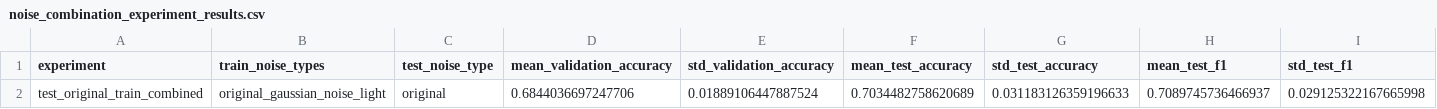
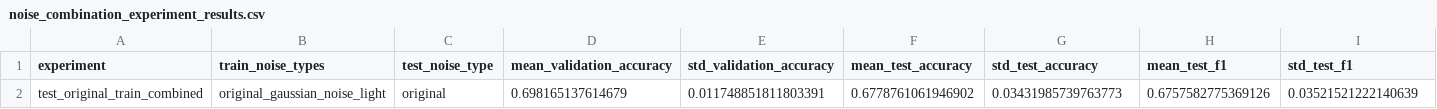
Before and after one commit to yuho-ta/dementia_diagnosis_audio_text_multimodal, a CSV file: modules/results/noise_augmented_classification/noise_combination_experiment_results.csv, drawn as a sheet.

Commit message:
add combination_noise result

```diff
--- a/modules/results/noise_augmented_classification/noise_combination_experiment_results.csv
+++ b/modules/results/noise_augmented_classification/noise_combination_experiment_results.csv
@@ -1,2 +1,2 @@
 experiment,train_noise_types,test_noise_type,mean_validation_accuracy,std_validation_accuracy,mean_test_accuracy,std_test_accuracy,mean_test_f1,std_test_f1
-test_original_train_combined,original_gaussian_noise_light,original,0.6844036697247706,0.01889106447887524,0.7034482758620689,0.031183126359196633,0.7089745736466937,0.029125322167665998
+test_original_train_combined,original_gaussian_noise_light,original,0.698165137614679,0.011748851811803391,0.6778761061946902,0.03431985739763773,0.6757582775369126,0.03521521222140639
```
Also changed, not shown: modules/results/noise_augmented_classification/noise_combination_experiment_summary.csv, 2 other files.
